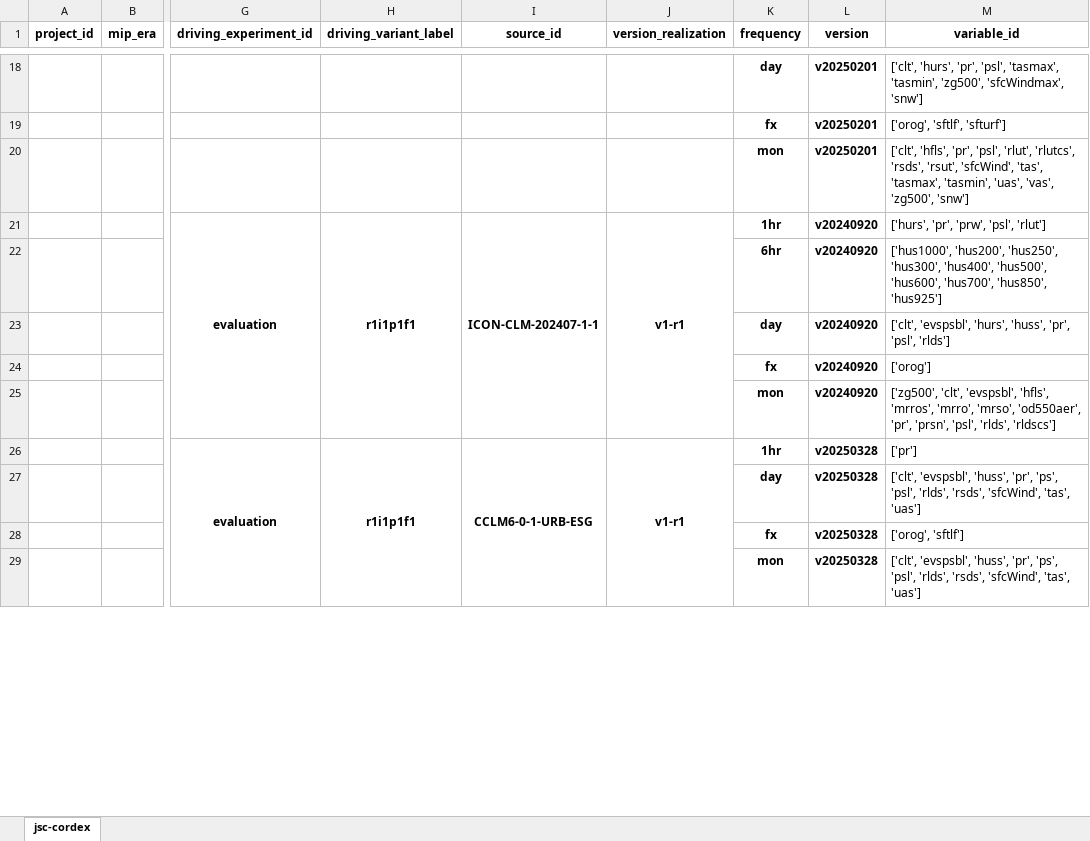
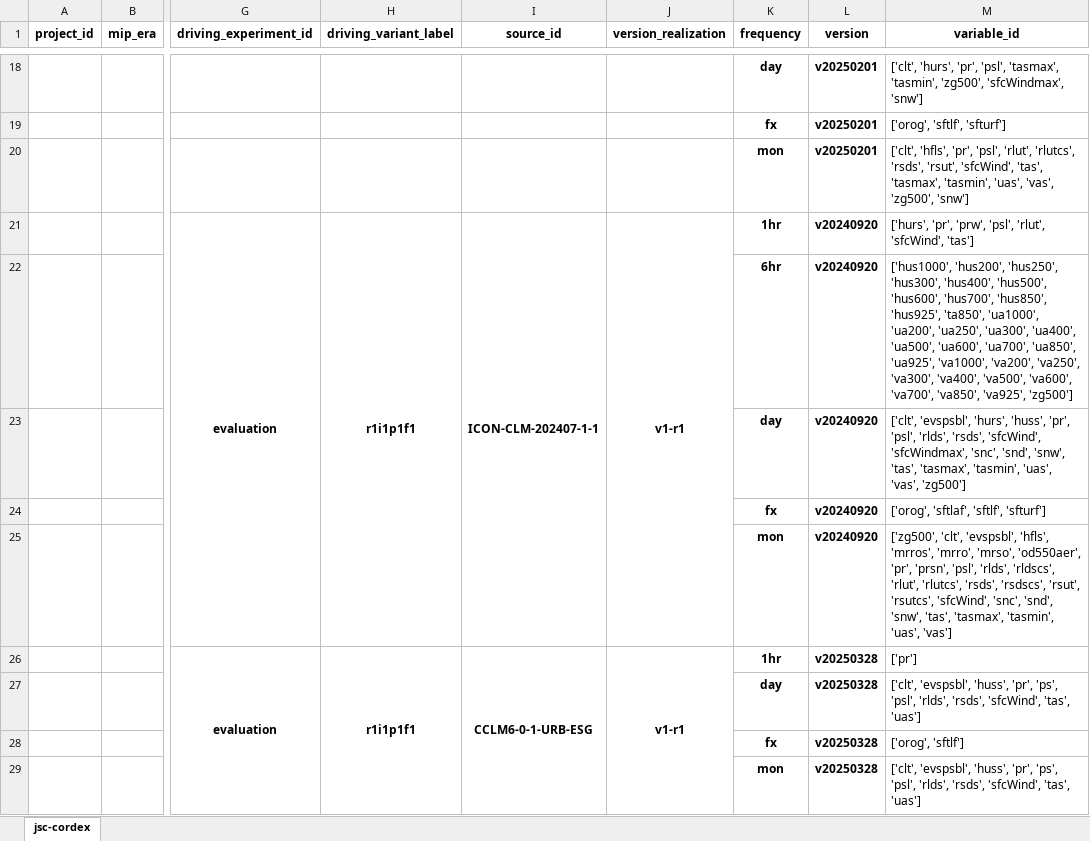
Before and after one commit to euro-cordex/joint-evaluation, an Excel workbook: catalog.xlsx, sheet jsc-cordex, drawn as a sheet; only a part is shown, gaps mark what is left out; values as stored, in another font and other column widths than the file's, no borders; the diff names each change by its address in the sheet, - before the commit and + after, or states it on an @@ line.

```diff
--- a/catalog.xlsx (sheet jsc-cordex)
+++ b/catalog.xlsx (sheet jsc-cordex)
-M21 (variable_id): ['hurs', 'pr', 'prw', 'psl', 'rlut']
+M21 (variable_id): ['hurs', 'pr', 'prw', 'psl', 'rlut', 'sfcWind', 'tas']
-M22 (variable_id): …'hus700', 'hus850', 'hus925']
+M22 (variable_id): …'hus700', 'hus850', 'hus925', 'ta850', 'ua1000', 'ua200', 'ua250', 'ua300', 'ua400', 'ua500', 'ua600', 'ua700', 'ua850', 'ua925', 'va1000', 'va200', 'va250', 'va300', 'va400', 'va500', 'va600', 'va700', 'va850', 'va925', 'zg500']
-M23 (variable_id): …'pr', 'psl', 'rlds']
+M23 (variable_id): …'pr', 'psl', 'rlds', 'rsds', 'sfcWind', 'sfcWindmax', 'snc', 'snd', 'snw', 'tas', 'tasmax', 'tasmin', 'uas', 'vas', 'zg500']
-M24 (variable_id): ['orog']
+M24 (variable_id): ['orog', 'sftlaf', 'sftlf', 'sfturf']
-M25 (variable_id): …'psl', 'rlds', 'rldscs']
+M25 (variable_id): …'psl', 'rlds', 'rldscs', 'rlut', 'rlutcs', 'rsds', 'rsdscs', 'rsut', 'rsutcs', 'sfcWind', 'snc', 'snd', 'snw', 'tas', 'tasmax', 'tasmin', 'uas', 'vas']
```
